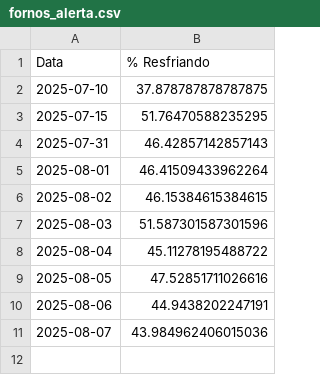
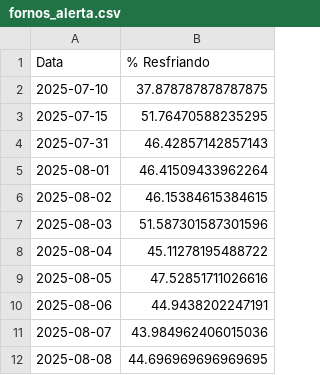
Before and after one commit to lucasteixeira0/dashboardsima, a CSV file: data/gloria/fornos_alerta.csv, drawn as a sheet; the diff names each change by its address in the sheet, - before the commit and + after, or states it on an @@ line.

```diff
--- a/data/gloria/fornos_alerta.csv
+++ b/data/gloria/fornos_alerta.csv
+row 12: 2025-08-08 | 44.696969696969695
```
Also changed, not shown: data/gloria/Qnt_emprodução_diaria.csv, data/gloria/producao_estimada_diaria.csv, 2 other files.
